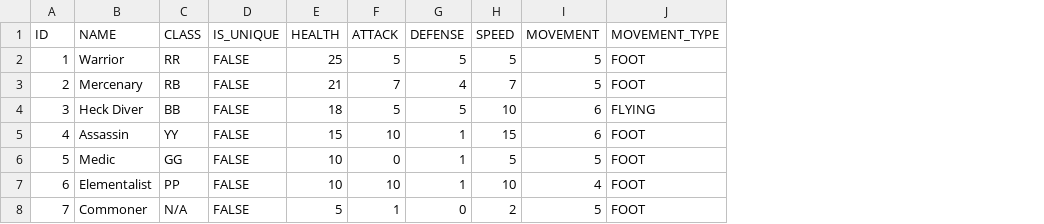
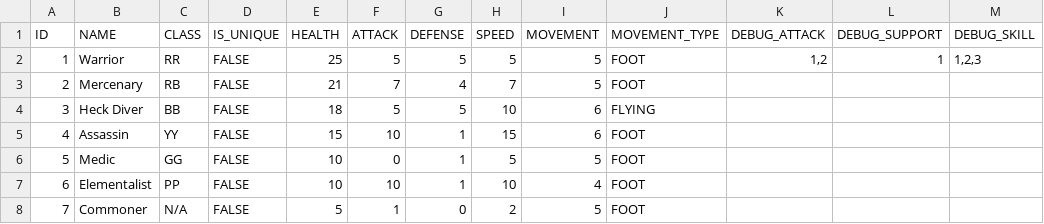
Before and after one commit to TTibz27/Johnmagotchi, a CSV file: Johnmagotchi/Data/BattleObjects/UnitDefinitions.csv, drawn as a sheet; the diff names each change by its address in the sheet, - before the commit and + after, or states it on an @@ line.

```diff
--- a/Johnmagotchi/Data/BattleObjects/UnitDefinitions.csv
+++ b/Johnmagotchi/Data/BattleObjects/UnitDefinitions.csv
+column K (DEBUG_ATTACK), row 2: 1,2
+column L (DEBUG_SUPPORT), row 2: 1
+column M (DEBUG_SKILL), row 2: 1,2,3
```
Also changed, not shown: Johnmagotchi/Data/BattleObjects/SkillDefinitions.csv, 24 other files.
